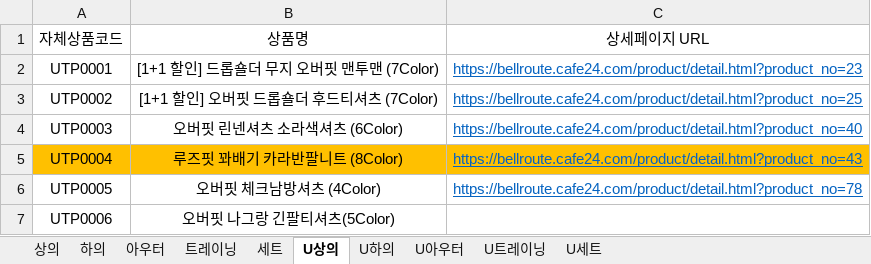
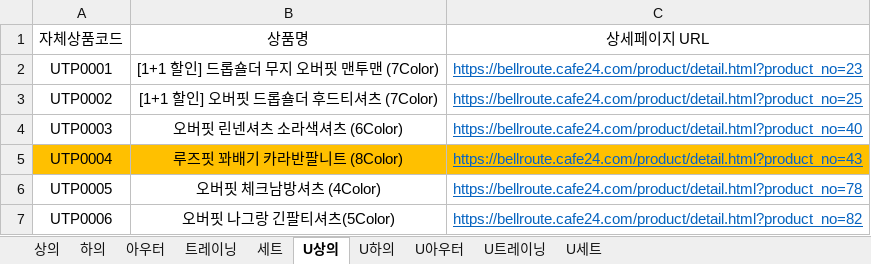
Before and after one commit to gillman7-ai/bellroute-image-hosting, an Excel workbook: product_search/product_list.xlsx, sheet U상의, drawn as a sheet; values as stored, in another font and other column widths than the file's, no borders; the diff names each change by its address in the sheet, - before the commit and + after, or states it on an @@ line.

```diff
--- a/product_search/product_list.xlsx (sheet U상의)
+++ b/product_search/product_list.xlsx (sheet U상의)
-C7: (empty)
+C7: https://bellroute.cafe24.com/product/detail.html?product_no=82
```
Also changed, not shown: sheet U아우터, sheet 아우터, sheet U트레이닝, sheet 하의.
